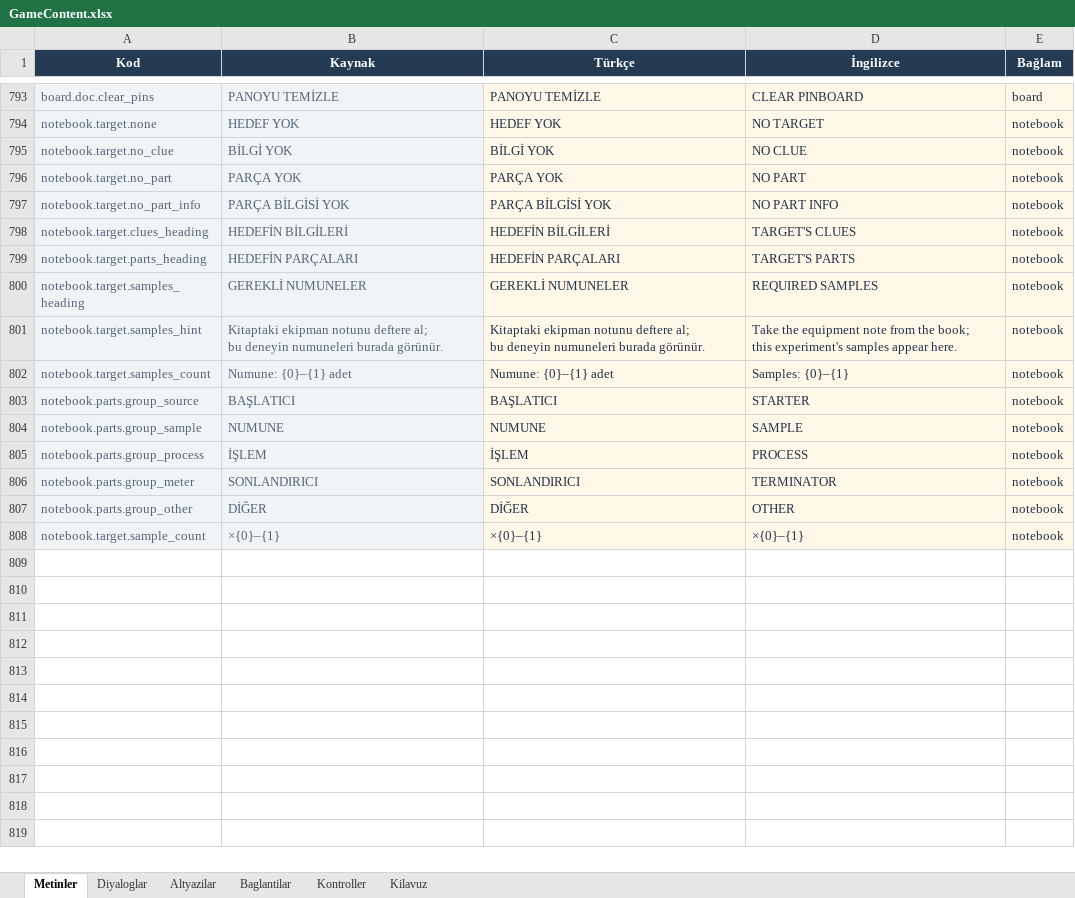
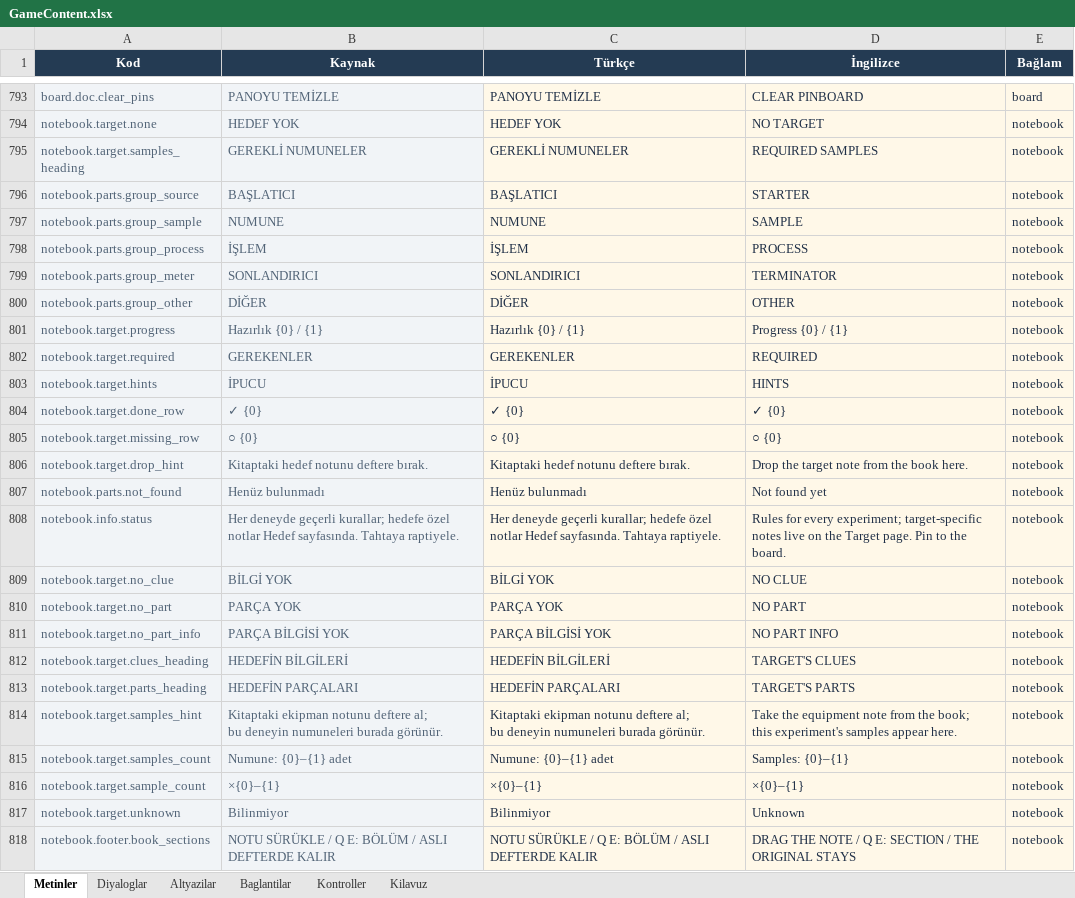
Before and after one commit to yu5ufyilmaz/Atomb, an Excel workbook: Content/GameContent.xlsx, sheet Metinler, drawn as a sheet; only a part is shown, gaps mark what is left out; values as stored, in another font and other column widths than the file's, no borders; conditional formats and table styles not drawn; the diff names each change by its address in the sheet, - before the commit and + after, or states it on an @@ line.

Commit message:
New notebookp alignmetn

```diff
--- a/Content/GameContent.xlsx (sheet Metinler)
+++ b/Content/GameContent.xlsx (sheet Metinler)
@@ row 800 moved to row 795: notebook.target.samples_heading @@
@@ row 803 moved to row 796: notebook.parts.group_source @@
@@ row 804 moved to row 797: notebook.parts.group_sample @@
@@ row 805 moved to row 798: notebook.parts.group_process @@
@@ row 806 moved to row 799: notebook.parts.group_meter @@
@@ row 807 moved to row 800: notebook.parts.group_other @@
+row 801: notebook.target.progress | Hazırlık {0} / {1} | Hazırlık {0} / {1} | Progress {0} / {1} | notebook
+row 802: notebook.target.required | GEREKENLER | GEREKENLER | REQUIRED | notebook
+row 803: notebook.target.hints | İPUCU | İPUCU | HINTS | notebook
+row 804: notebook.target.done_row | ✓ {0} | ✓ {0} | ✓ {0} | notebook
+row 805: notebook.target.missing_row | ○ {0} | ○ {0} | ○ {0} | notebook
+row 806: notebook.target.drop_hint | Kitaptaki hedef notunu deftere bırak. | Kitaptaki hedef notunu deftere bırak. | Drop the target note from the book here. | notebook
+row 807: notebook.parts.not_found | Henüz bulunmadı | Henüz bulunmadı | Not found yet | notebook
+row 808: notebook.info.status | Her deneyde geçerli kurallar; hedefe özel notlar Hedef sayfasında. Tahtaya raptiyele. | Her deneyde geçerli kurallar; hedefe özel notlar Hedef sayfasında. Tahtaya raptiyele. | Rules for every experiment; target-specific notes live on the Target page. Pin to the board. | notebook
+row 817: notebook.target.unknown | Bilinmiyor | Bilinmiyor | Unknown | notebook
+row 818: notebook.footer.book_sections | NOTU SÜRÜKLE / Q E: BÖLÜM / ASLI DEFTERDE KALIR | NOTU SÜRÜKLE / Q E: BÖLÜM / ASLI DEFTERDE KALIR | DRAG THE NOTE / Q E: SECTION / THE ORIGINAL STAYS | notebook
```
Also changed, not shown: 24 other files.
